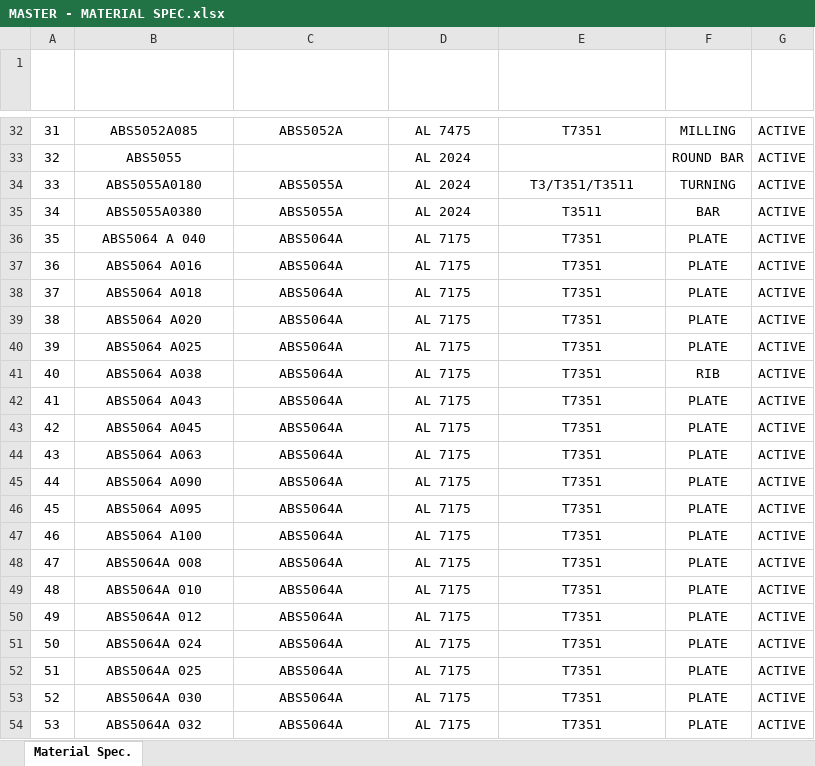
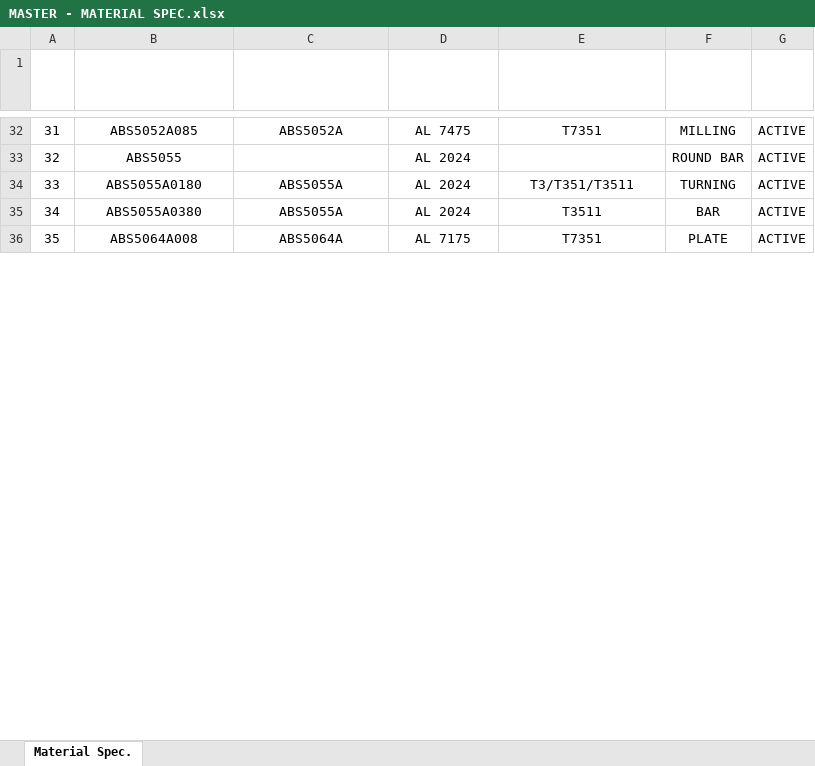
Before and after one commit to HakimHisham1991/Tool-Master-Control, an Excel workbook: CNCToolingDatabase/Data/MASTER - MATERIAL SPEC.xlsx, sheet Material Spec., drawn as a sheet; only a part is shown, gaps mark what is left out; the shorter side is filled out with more unchanged rows; values as stored, in another font and other column widths than the file's, no borders; table styles not drawn; removed rows and columns are numbered as before the commit, all else as after; the diff covers the shown part only; the diff names each change by its address in the sheet, - before the commit and + after, or states it on an @@ line.

```diff
--- a/CNCToolingDatabase/Data/MASTER - MATERIAL SPEC.xlsx (sheet Material Spec.)
+++ b/CNCToolingDatabase/Data/MASTER - MATERIAL SPEC.xlsx (sheet Material Spec.)
@@ column A (No.) renumbered from row 14 down @@
-row 36: 35 | ABS5064 A 040 | ABS5064A | AL 7175 | T7351 | PLATE | ACTIVE
-row 37: 36 | ABS5064 A016 | ABS5064A | AL 7175 | T7351 | PLATE | ACTIVE
-row 38: 37 | ABS5064 A018 | ABS5064A | AL 7175 | T7351 | PLATE | ACTIVE
-row 39: 38 | ABS5064 A020 | ABS5064A | AL 7175 | T7351 | PLATE | ACTIVE
-row 40: 39 | ABS5064 A025 | ABS5064A | AL 7175 | T7351 | PLATE | ACTIVE
-row 41: 40 | ABS5064 A038 | ABS5064A | AL 7175 | T7351 | RIB | ACTIVE
-row 42: 41 | ABS5064 A043 | ABS5064A | AL 7175 | T7351 | PLATE | ACTIVE
-row 43: 42 | ABS5064 A045 | ABS5064A | AL 7175 | T7351 | PLATE | ACTIVE
-row 44: 43 | ABS5064 A063 | ABS5064A | AL 7175 | T7351 | PLATE | ACTIVE
-row 45: 44 | ABS5064 A090 | ABS5064A | AL 7175 | T7351 | PLATE | ACTIVE
-row 46: 45 | ABS5064 A095 | ABS5064A | AL 7175 | T7351 | PLATE | ACTIVE
-row 47: 46 | ABS5064 A100 | ABS5064A | AL 7175 | T7351 | PLATE | ACTIVE
-row 48: 47 | ABS5064A 008 | ABS5064A | AL 7175 | T7351 | PLATE | ACTIVE
-row 49: 48 | ABS5064A 010 | ABS5064A | AL 7175 | T7351 | PLATE | ACTIVE
-row 50: 49 | ABS5064A 012 | ABS5064A | AL 7175 | T7351 | PLATE | ACTIVE
-row 51: 50 | ABS5064A 024 | ABS5064A | AL 7175 | T7351 | PLATE | ACTIVE
-row 52: 51 | ABS5064A 025 | ABS5064A | AL 7175 | T7351 | PLATE | ACTIVE
-row 53: 52 | ABS5064A 030 | ABS5064A | AL 7175 | T7351 | PLATE | ACTIVE
-row 54: 53 | ABS5064A 032 | ABS5064A | AL 7175 | T7351 | PLATE | ACTIVE
```
Also changed, not shown: 45 added rows, 29 removed rows and 4 edited cells elsewhere in this sheet, CNCToolingDatabase/Data/MASTER - TOOL LIST.xlsx, CNCToolingDatabase/Data/MASTER - USER.xlsx, 14 other files.
